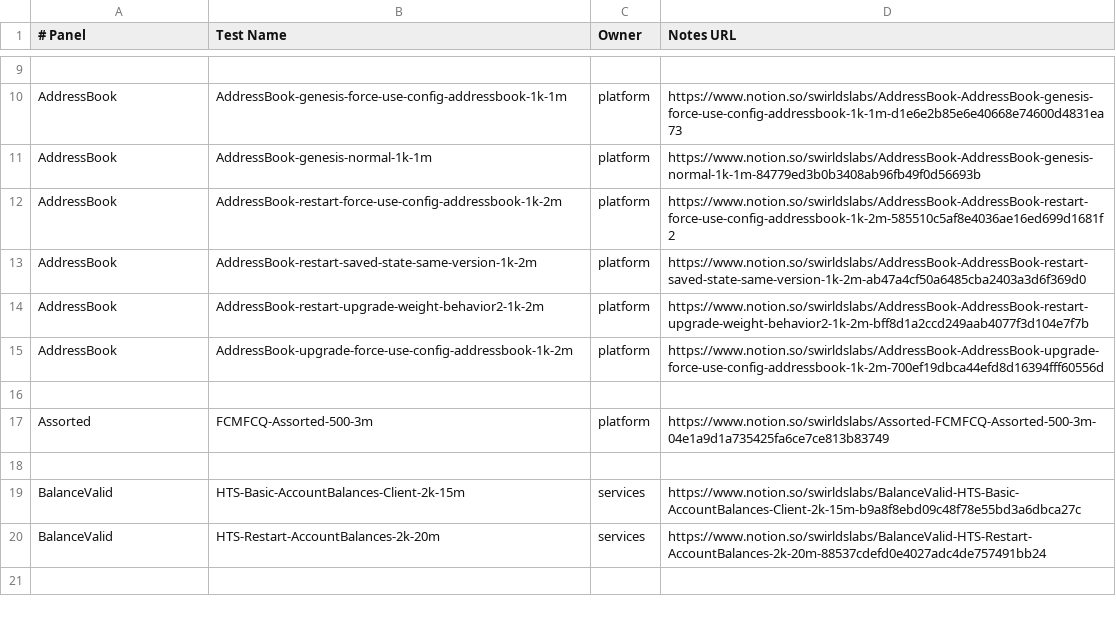
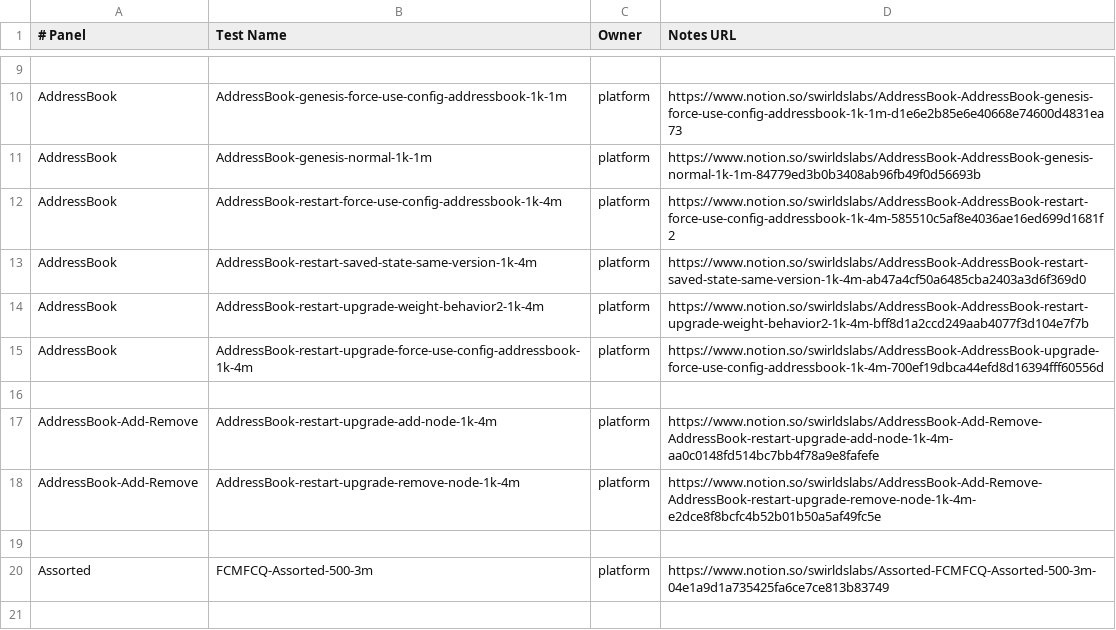
Before and after one commit to hashgraph/hedera-services, a CSV file: platform-sdk/swirlds-platform-core/src/main/java/com/swirlds/platform/testreader/testMetadata.csv, drawn as a sheet; only a part is shown, gaps mark what is left out; the shorter side is filled out with more unchanged rows.

Commit message:
Updating AddressBook Test Names
Signed-off-by: Edward Wertz <edward@swirldslabs.com>

```diff
--- a/platform-sdk/swirlds-platform-core/src/main/java/com/swirlds/platform/testreader/testMetadata.csv
+++ b/platform-sdk/swirlds-platform-core/src/main/java/com/swirlds/platform/testreader/testMetadata.csv
@@ -11,6 +11,9 @@ AddressBook, AddressBook-genesis-force-use-config-addressbook-1k-1m, platform, h
 AddressBook, AddressBook-genesis-normal-1k-1m, platform, https://www.notion.so/swirldslabs/AddressBook-AddressBook-genesis-normal-1k-1m-84779ed3b0b3408ab96fb49f0d56693b
-AddressBook, AddressBook-restart-force-use-config-addressbook-1k-2m, platform, https://www.notion.so/swirldslabs/AddressBook-AddressBook-restart-force-use-config-addressbook-1k-2m-585510c5af8e4036ae16ed699d1681f2
-AddressBook, AddressBook-restart-saved-state-same-version-1k-2m, platform, https://www.notion.so/swirldslabs/AddressBook-AddressBook-restart-saved-state-same-version-1k-2m-ab47a4cf50a6485cba2403a3d6f369d0
-AddressBook, AddressBook-restart-upgrade-weight-behavior2-1k-2m, platform, https://www.notion.so/swirldslabs/AddressBook-AddressBook-restart-upgrade-weight-behavior2-1k-2m-bff8d1a2ccd249aab4077f3d104e7f7b
-AddressBook, AddressBook-upgrade-force-use-config-addressbook-1k-2m, platform, https://www.notion.so/swirldslabs/AddressBook-AddressBook-upgrade-force-use-config-addressbook-1k-2m-700ef19dbca44efd8d16394fff60556d
+AddressBook, AddressBook-restart-force-use-config-addressbook-1k-4m, platform, https://www.notion.so/swirldslabs/AddressBook-AddressBook-restart-force-use-config-addressbook-1k-4m-585510c5af8e4036ae16ed699d1681f2
+AddressBook, AddressBook-restart-saved-state-same-version-1k-4m, platform, https://www.notion.so/swirldslabs/AddressBook-AddressBook-restart-saved-state-same-version-1k-4m-ab47a4cf50a6485cba2403a3d6f369d0
+AddressBook, AddressBook-restart-upgrade-weight-behavior2-1k-4m, platform, https://www.notion.so/swirldslabs/AddressBook-AddressBook-restart-upgrade-weight-behavior2-1k-4m-bff8d1a2ccd249aab4077f3d104e7f7b
+AddressBook, AddressBook-restart-upgrade-force-use-config-addressbook-1k-4m, platform, https://www.notion.so/swirldslabs/AddressBook-AddressBook-upgrade-force-use-config-addressbook-1k-4m-700ef19dbca44efd8d16394fff60556d
+
+AddressBook-Add-Remove, AddressBook-restart-upgrade-add-node-1k-4m, platform, https://www.notion.so/swirldslabs/AddressBook-Add-Remove-AddressBook-restart-upgrade-add-node-1k-4m-aa0c0148fd514bc7bb4f78a9e8fafefe
+AddressBook-Add-Remove, AddressBook-restart-upgrade-remove-node-1k-4m, platform, https://www.notion.so/swirldslabs/AddressBook-Add-Remove-AddressBook-restart-upgrade-remove-node-1k-4m-e2dce8f8bcfc4b52b01b50a5af49fc5e
 
```
Also changed, not shown: 1 other file.
